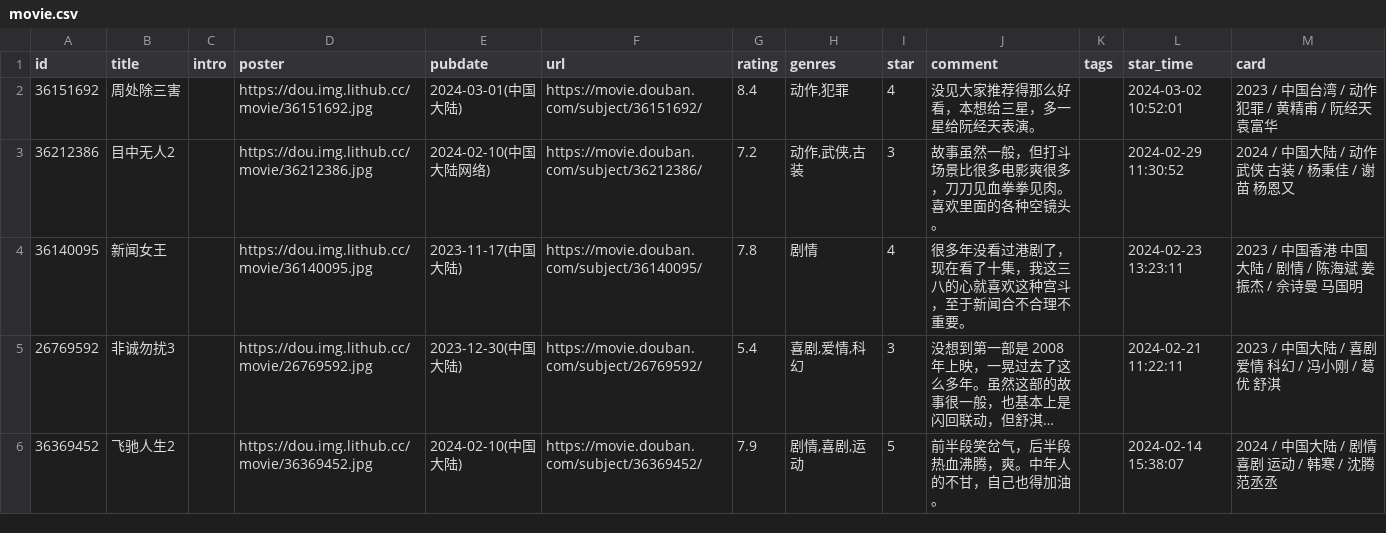
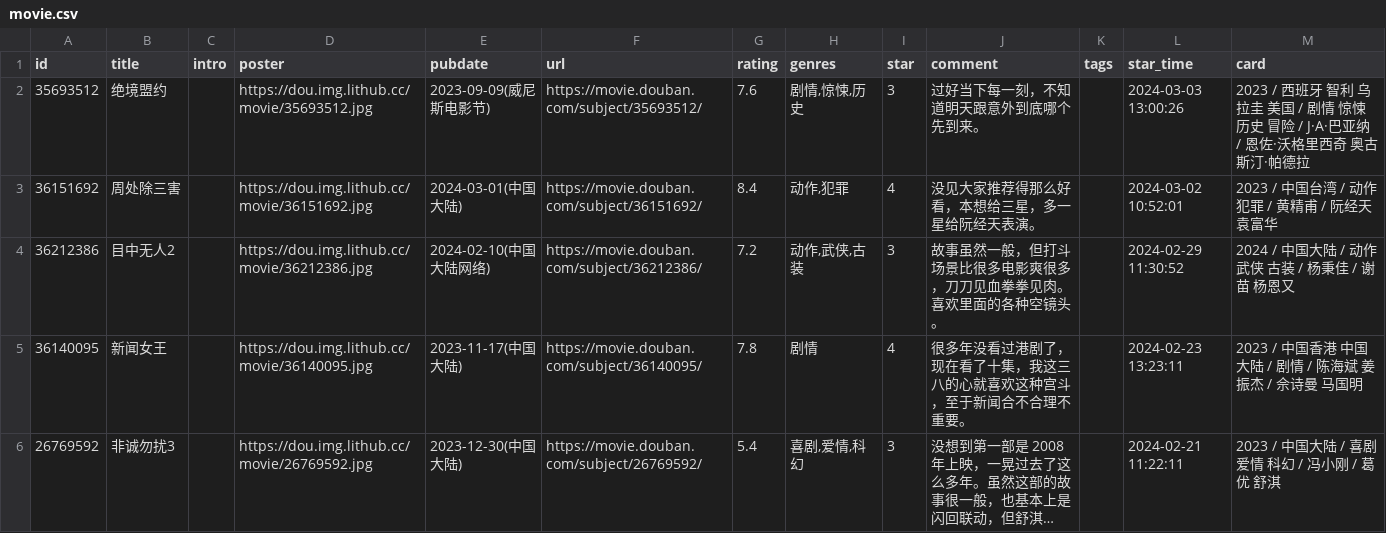
Before and after one commit to koobai/blog, a CSV file: data/douban/movie.csv, drawn as a sheet; only a part is shown; the shorter side is filled out with more unchanged rows; long unchanged cells end in …; the diff names each change by its address in the sheet, - before the commit and + after, or states it on an @@ line.

Commit message:
chore: update douban data

```diff
--- a/data/douban/movie.csv
+++ b/data/douban/movie.csv
+row 2: 35693512 | 绝境盟约 |  | https://dou.img.lithub.cc/movie/35693512.jpg | 2023-09-09(威尼斯电影节) | https://movie.douban.com/subject/35693512/ | 7.6 | 剧情,惊悚,历史 | 3 | 过好当下每一刻，不知道明天跟意外到底哪个先到来。 |  | 2024-03-03 13:00:26 | 2023 / 西班牙 智利 乌拉圭 美国 / 剧情 惊悚 历史 冒险 / J·A·巴亚纳 / 恩佐·沃格里西奇 奥古斯汀·帕德拉
```
